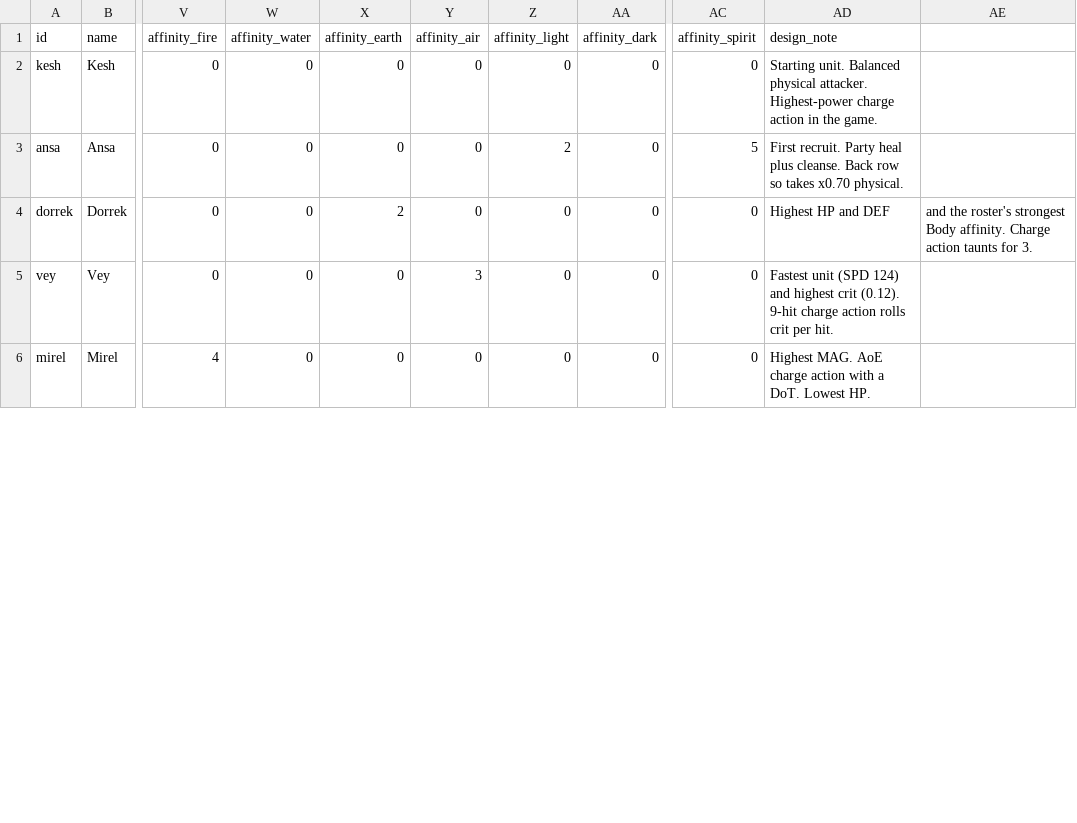
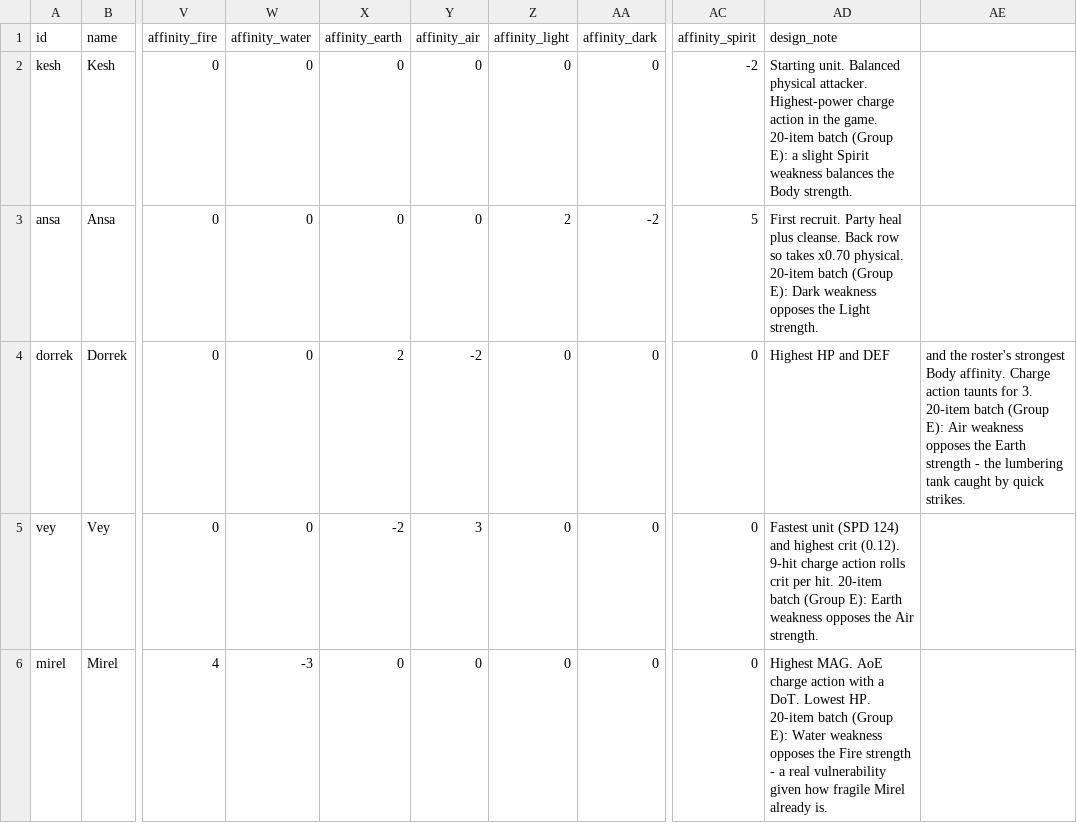
Before and after one commit to Betrome/Farroad, a CSV file: farroadunits.csv, drawn as a sheet; only a part is shown, gaps mark what is left out; the diff covers the shown part only; the diff names each change by its address in the sheet, - before the commit and + after, or states it on an @@ line.

```diff
--- a/farroadunits.csv
+++ b/farroadunits.csv
-AC2 (affinity_spirit): 0
+AC2 (affinity_spirit): -2
-AD2 (design_note): …the game.
+AD2 (design_note): …the game. 20-item batch (Group E): a slight Spirit weakness balances the Body strength.
-AA3 (affinity_dark): 0
+AA3 (affinity_dark): -2
-AD3 (design_note): …x0.70 physical.
+AD3 (design_note): …x0.70 physical. 20-item batch (Group E): Dark weakness opposes the Light strength.
-Y4 (affinity_air): 0
+Y4 (affinity_air): -2
-AE4: …for 3.
+AE4: …for 3. 20-item batch (Group E): Air weakness opposes the Earth strength - the lumbering tank caught by quick strikes.
-X5 (affinity_earth): 0
+X5 (affinity_earth): -2
-AD5 (design_note): …per hit.
+AD5 (design_note): …per hit. 20-item batch (Group E): Earth weakness opposes the Air strength.
-W6 (affinity_water): 0
+W6 (affinity_water): -3
-AD6 (design_note): …Lowest HP.
+AD6 (design_note): …Lowest HP. 20-item batch (Group E): Water weakness opposes the Fire strength - a real vulnerability given how fragile Mirel already is.
```
Also changed, not shown: 10 edited cells elsewhere in this file, farroadactions.csv, farroadenemies.csv, 23 other files.
